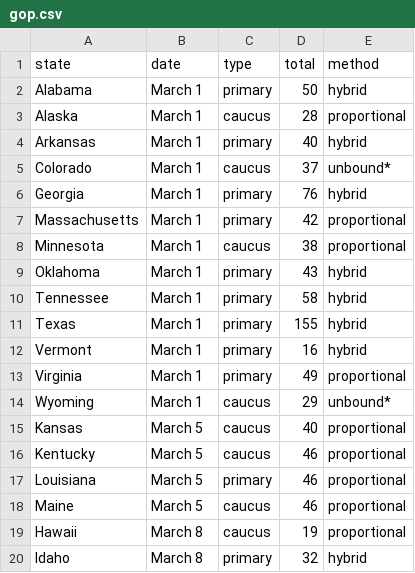
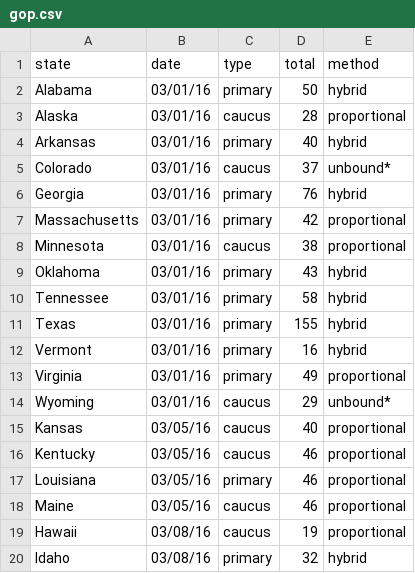
Before and after one commit to changhiskhan/super-tuesday, a CSV file: app/static/gop.csv, drawn as a sheet.

```diff
--- a/app/static/gop.csv
+++ b/app/static/gop.csv
@@ -1,20 +1,20 @@
 state,date,type,total,method
-Alabama,March 1,primary,50,hybrid
-Alaska,March 1,caucus,28,proportional
-Arkansas,March 1,primary,40,hybrid
-Colorado,March 1,caucus,37,unbound*
-Georgia,March 1,primary,76,hybrid
-Massachusetts,March 1,primary,42,proportional
-Minnesota,March 1,caucus,38,proportional
-Oklahoma,March 1,primary,43,hybrid
-Tennessee,March 1,primary,58,hybrid
-Texas,March 1,primary,155,hybrid
-Vermont,March 1,primary,16,hybrid
-Virginia,March 1,primary,49,proportional
-Wyoming,March 1,caucus,29,unbound*
-Kansas,March 5,caucus,40,proportional
-Kentucky,March 5,caucus,46,proportional
-Louisiana,March 5,primary,46,proportional
-Maine,March 5,caucus,46,proportional
-Hawaii,March 8,caucus,19,proportional
-Idaho,March 8,primary,32,hybrid
+Alabama,03/01/16,primary,50,hybrid
+Alaska,03/01/16,caucus,28,proportional
+Arkansas,03/01/16,primary,40,hybrid
+Colorado,03/01/16,caucus,37,unbound*
+Georgia,03/01/16,primary,76,hybrid
+Massachusetts,03/01/16,primary,42,proportional
+Minnesota,03/01/16,caucus,38,proportional
+Oklahoma,03/01/16,primary,43,hybrid
+Tennessee,03/01/16,primary,58,hybrid
+Texas,03/01/16,primary,155,hybrid
+Vermont,03/01/16,primary,16,hybrid
+Virginia,03/01/16,primary,49,proportional
+Wyoming,03/01/16,caucus,29,unbound*
+Kansas,03/05/16,caucus,40,proportional
+Kentucky,03/05/16,caucus,46,proportional
+Louisiana,03/05/16,primary,46,proportional
+Maine,03/05/16,caucus,46,proportional
+Hawaii,03/08/16,caucus,19,proportional
+Idaho,03/08/16,primary,32,hybrid
```
Also changed, not shown: 4 other files.
